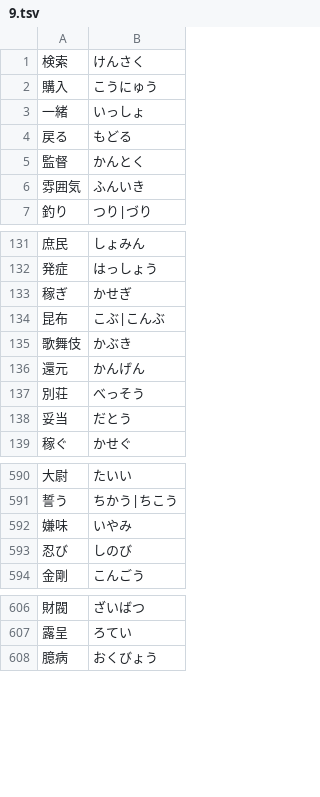
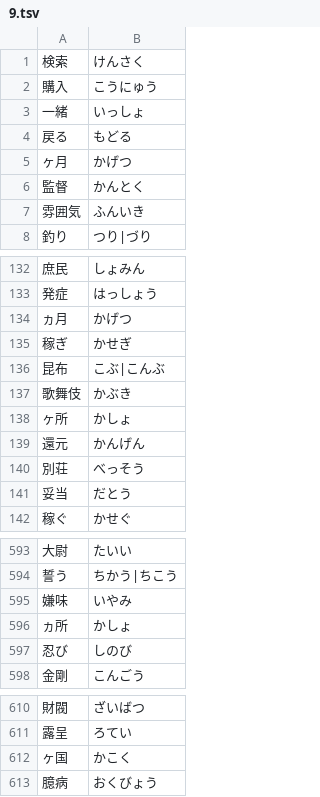
Before and after one commit to marmooo/talk-yomi, a TSV file: docs/data/9.tsv, drawn as a sheet; only a part is shown, gaps mark what is left out; the diff names each change by its address in the sheet, - before the commit and + after, or states it on an @@ line.

```diff
--- a/docs/data/9.tsv
+++ b/docs/data/9.tsv
+row 5: ヶ月 | かげつ
+row 134: ヵ月 | かげつ
+row 138: ヶ所 | かしょ
+row 596: ヵ所 | かしょ
+row 612: ヶ国 | かこく
```
Also changed, not shown: docs/data/5.tsv, docs/data/6.tsv, 15 other files.
